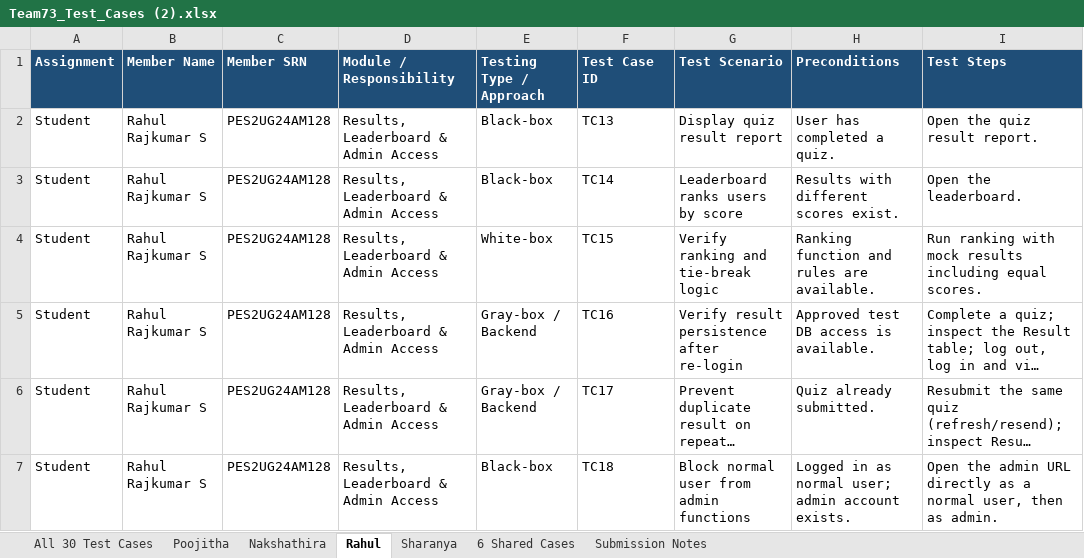
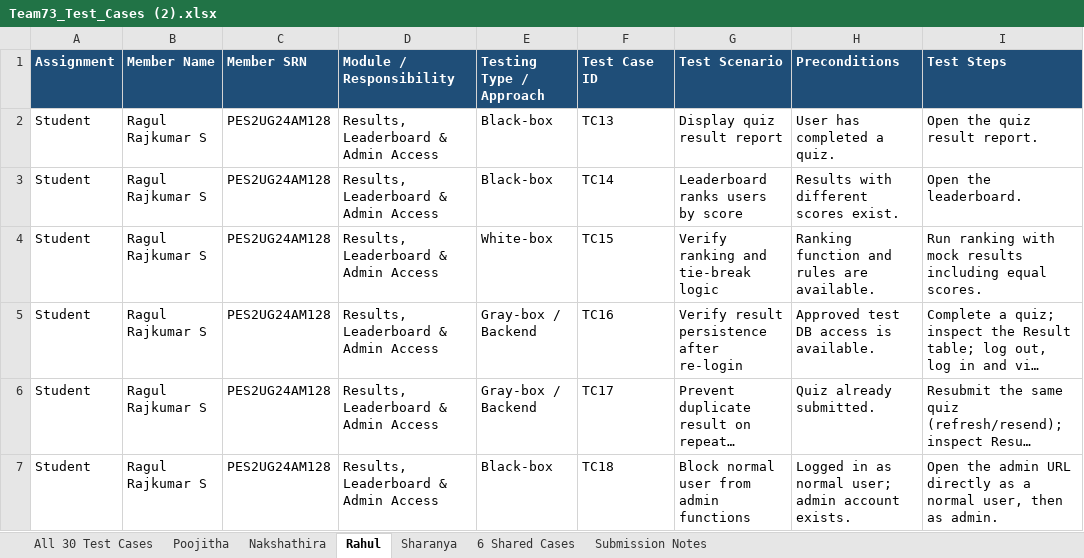
Before and after one commit to OnlineQuizTeam73-SE/online-quiz-system, an Excel workbook: Team73_Test_Cases (2).xlsx, sheet Rahul, drawn as a sheet; only a part is shown; long unchanged cells end in …; values as stored, in another font and other column widths than the file's, no borders; the diff names each change by its address in the sheet, - before the commit and + after, or states it on an @@ line.

```diff
--- a/Team73_Test_Cases (2).xlsx (sheet Rahul)
+++ b/Team73_Test_Cases (2).xlsx (sheet Rahul)
-B2:B7 (Member Name): Rahul Rajkumar S
+B2:B7 (Member Name): Ragul Rajkumar S
```
Also changed, not shown: sheet All 30 Test Cases, Team_73_jira_backlog.xlsx, 6 other files.
